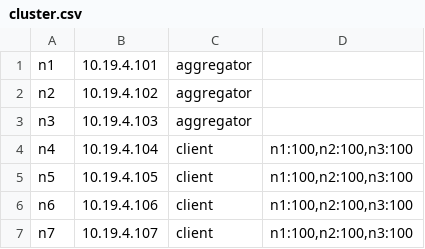
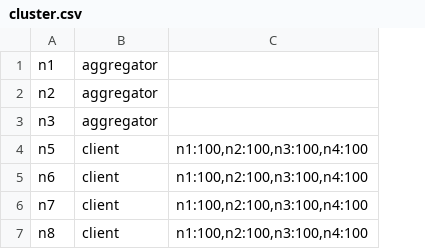
Before and after one commit to AIoTwin/fl-orchestrator, a CSV file: configs/cluster/cluster.csv, drawn as a sheet; removed rows and columns are numbered as before the commit, all else as after; the diff names each change by its address in the sheet, - before the commit and + after, or states it on an @@ line.

Commit message:
Refactored dummy clustering

```diff
--- a/configs/cluster/cluster.csv
+++ b/configs/cluster/cluster.csv
-column B, rows 1-3: 10.19.4.101 | 10.19.4.102 | 10.19.4.103; rows 5-7: 10.19.4.105 | 10.19.4.106 | 10.19.4.107
-column D, rows 5-7: all n1:100,n2:100,n3:100
+column C, rows 4-6: all n1:100,n2:100,n3:100,n4:100
-row 4: n4 | 10.19.4.104 | client | n1:100,n2:100,n3:100
+row 7: n8 | client | n1:100,n2:100,n3:100,n4:100
```
Also changed, not shown: 4 other files.
